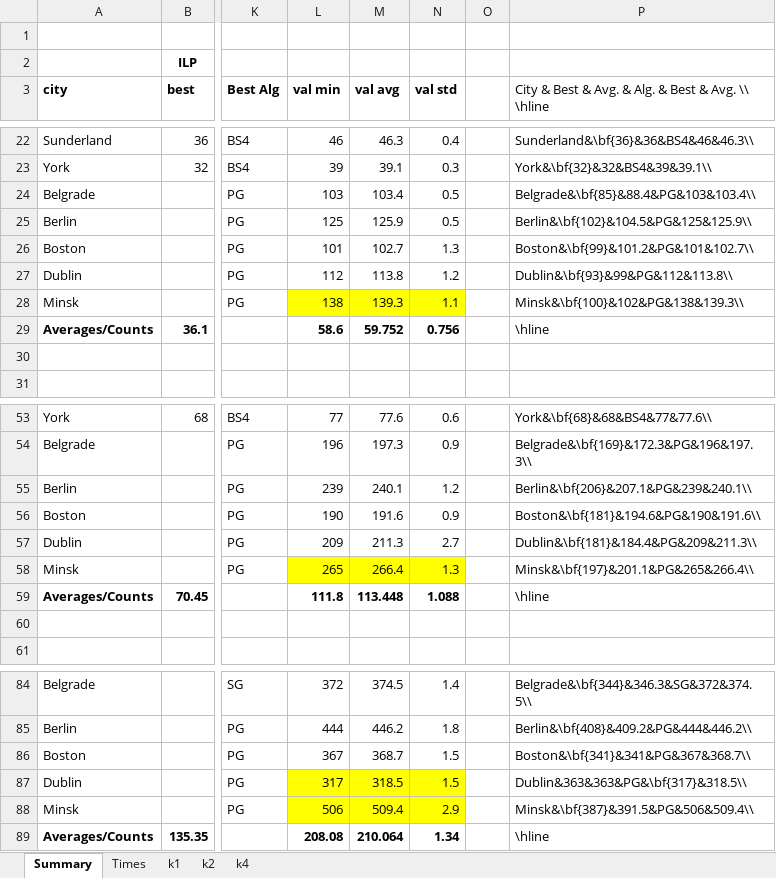
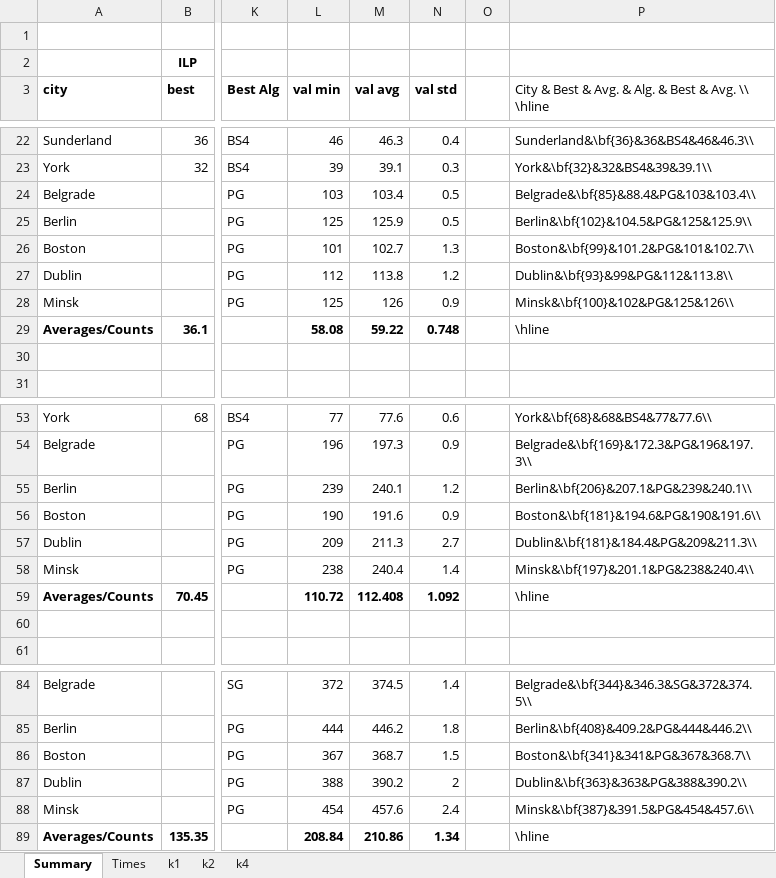
Before and after one commit to mikiMilan/k-domination, an Excel workbook: algorithms/results/comparison.xlsx, sheet Summary, drawn as a sheet; only a part is shown, gaps mark what is left out; values as stored, in another font and other column widths than the file's, no borders; the diff names each change by its address in the sheet, - before the commit and + after, or states it on an @@ line.

Commit message:
added results for Minsk and Dublin

```diff
--- a/algorithms/results/comparison.xlsx (sheet Summary)
+++ b/algorithms/results/comparison.xlsx (sheet Summary)
-L28 (val min): 138
+L28 (val min): 125
-L28:N28 fill: #FFFF00
+L28:N28 fill: none
-M28 (val avg): 139.3
+M28 (val avg): 126
-N28 (val std): 1.1
+N28 (val std): 0.9
-P28: Minsk&\bf{100}&102&PG&138&139.3\\
+P28: Minsk&\bf{100}&102&PG&125&126\\
-L29 (val min): 58.6
+L29 (val min): 58.08
-M29 (val avg): 59.752
+M29 (val avg): 59.22
-N29 (val std): 0.756
+N29 (val std): 0.748
-L58 (val min): 265
+L58 (val min): 238
-L58:N58 fill: #FFFF00
+L58:N58 fill: none
-M58 (val avg): 266.4
+M58 (val avg): 240.4
-N58 (val std): 1.3
+N58 (val std): 1.4
-P58: Minsk&\bf{197}&201.1&PG&265&266.4\\
+P58: Minsk&\bf{197}&201.1&PG&238&240.4\\
-L59 (val min): 111.8
+L59 (val min): 110.72
-M59 (val avg): 113.448
+M59 (val avg): 112.408
-N59 (val std): 1.088
+N59 (val std): 1.092
-L87 (val min): 317
+L87 (val min): 388
-L87:N88 fill: #FFFF00
+L87:N88 fill: none
-M87 (val avg): 318.5
+M87 (val avg): 390.2
-N87 (val std): 1.5
+N87 (val std): 2
-P87: Dublin&363&363&PG&\bf{317}&318.5\\
+P87: Dublin&\bf{363}&363&PG&388&390.2\\
-L88 (val min): 506
+L88 (val min): 454
-M88 (val avg): 509.4
+M88 (val avg): 457.6
-N88 (val std): 2.9
+N88 (val std): 2.4
-P88: Minsk&\bf{387}&391.5&PG&506&509.4\\
+P88: Minsk&\bf{387}&391.5&PG&454&457.6\\
-L89 (val min): 208.08
+L89 (val min): 208.84
-M89 (val avg): 210.064
+M89 (val avg): 210.86
```
